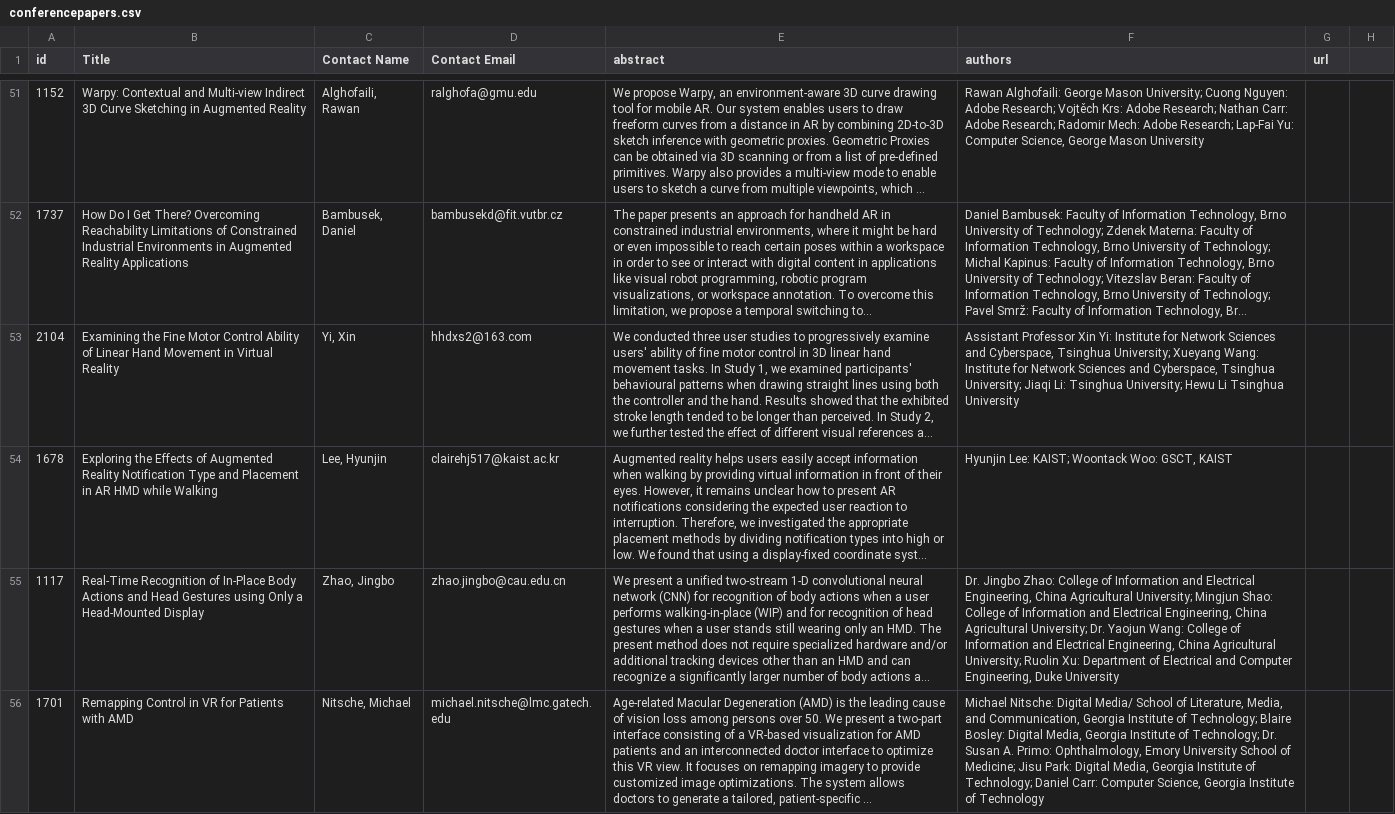
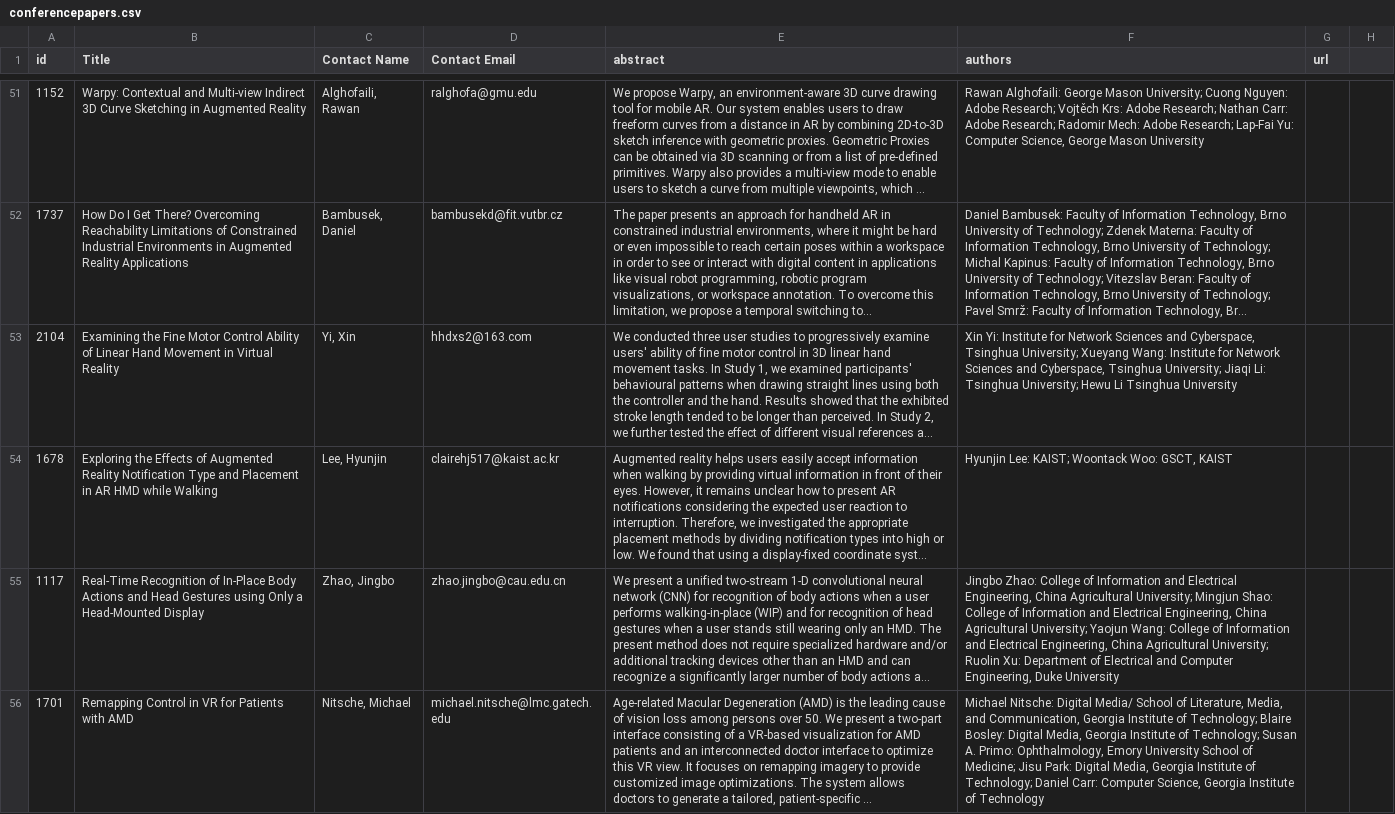
Before and after one commit to ieeevr/2024-test, a CSV file: _data/conferencepapers.csv, drawn as a sheet; only a part is shown, gaps mark what is left out; long unchanged cells end in …; the diff covers the shown part only; the diff names each change by its address in the sheet, - before the commit and + after, or states it on an @@ line.

Commit message:
delete dr prof in conference paper authors

```diff
--- a/_data/conferencepapers.csv
+++ b/_data/conferencepapers.csv
-F53 (authors): Assistant Professor Xin Yi:…
+F53 (authors): Xin Yi:…
-F55 (authors): Dr. Jingbo Zhao: College of Information and Electrical Engineering, China Agricultural University; Mingjun Shao: College of Information and Electrical Engineering, China Agricultural University; Dr. Yaojun Wang:…
+F55 (authors): Jingbo Zhao: College of Information and Electrical Engineering, China Agricultural University; Mingjun Shao: College of Information and Electrical Engineering, China Agricultural University; Yaojun Wang:…
-F56 (authors): …of Technology; Dr. Susan A.…
+F56 (authors): …of Technology; Susan A.…
```
Also changed, not shown: 26 edited cells elsewhere in this file.
